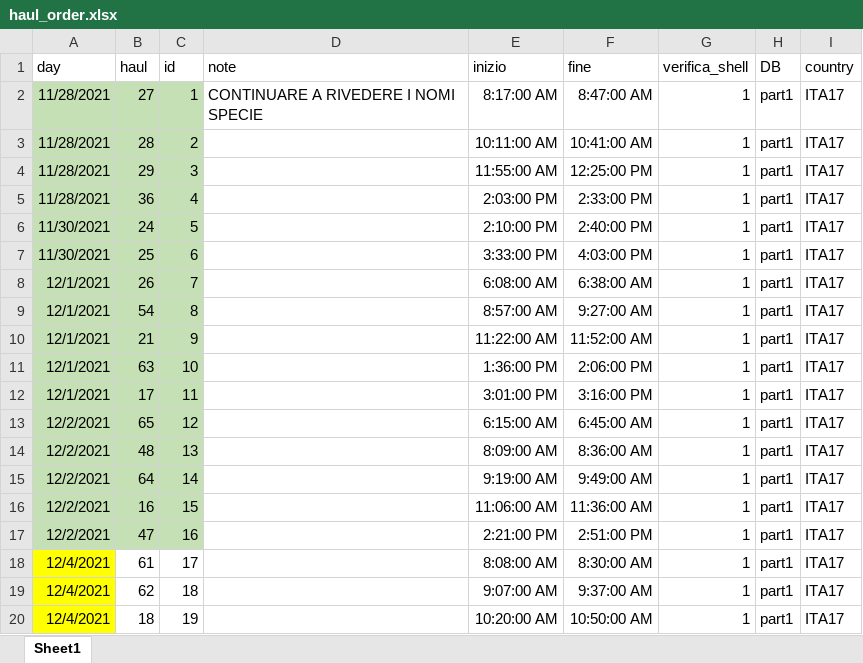
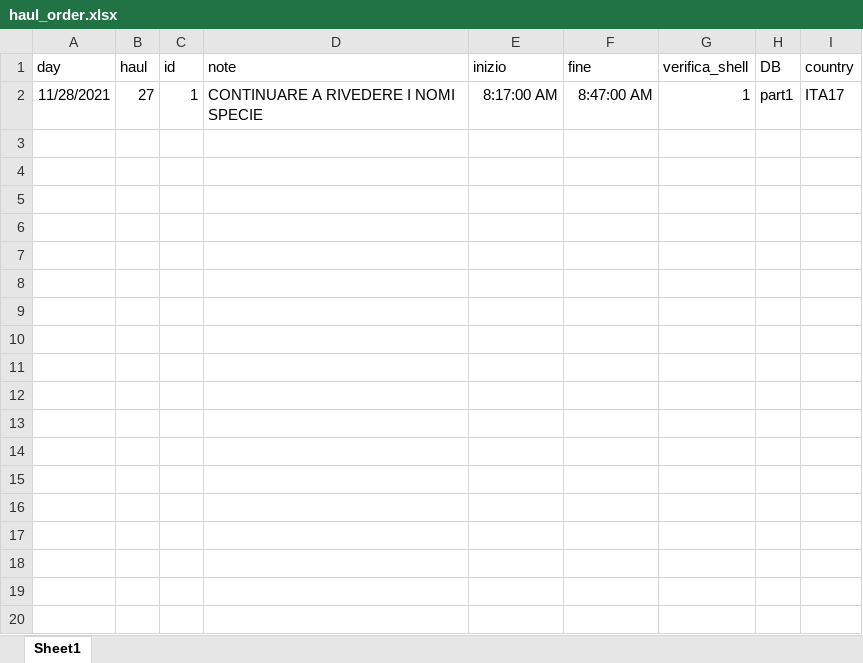
Before and after one commit to LauraSabba/SoleMon_project, an Excel workbook: OnBoard/data/haul_order.xlsx, sheet Sheet1, drawn as a sheet; only a part is shown; values as stored, in another font and other column widths than the file's, no borders; the diff covers the shown part only; the diff names each change by its address in the sheet, - before the commit and + after, or states it on an @@ line.

```diff
--- a/OnBoard/data/haul_order.xlsx (sheet Sheet1)
+++ b/OnBoard/data/haul_order.xlsx (sheet Sheet1)
-A2:C2 fill: #C5E0B4
+A2:C2 fill: none
-row 3: 11/28/2021 | 28 | 2 |  | 10:11:00 AM | 10:41:00 AM | 1 | part1 | ITA17
-row 4: 11/28/2021 | 29 | 3 |  | 11:55:00 AM | 12:25:00 PM | 1 | part1 | ITA17
-row 5: 11/28/2021 | 36 | 4 |  | 2:03:00 PM | 2:33:00 PM | 1 | part1 | ITA17
-row 6: 11/30/2021 | 24 | 5 |  | 2:10:00 PM | 2:40:00 PM | 1 | part1 | ITA17
-row 7: 11/30/2021 | 25 | 6 |  | 3:33:00 PM | 4:03:00 PM | 1 | part1 | ITA17
-row 8: 12/1/2021 | 26 | 7 |  | 6:08:00 AM | 6:38:00 AM | 1 | part1 | ITA17
-row 9: 12/1/2021 | 54 | 8 |  | 8:57:00 AM | 9:27:00 AM | 1 | part1 | ITA17
-row 10: 12/1/2021 | 21 | 9 |  | 11:22:00 AM | 11:52:00 AM | 1 | part1 | ITA17
-row 11: 12/1/2021 | 63 | 10 |  | 1:36:00 PM | 2:06:00 PM | 1 | part1 | ITA17
-row 12: 12/1/2021 | 17 | 11 |  | 3:01:00 PM | 3:16:00 PM | 1 | part1 | ITA17
-row 13: 12/2/2021 | 65 | 12 |  | 6:15:00 AM | 6:45:00 AM | 1 | part1 | ITA17
-row 14: 12/2/2021 | 48 | 13 |  | 8:09:00 AM | 8:36:00 AM | 1 | part1 | ITA17
-row 15: 12/2/2021 | 64 | 14 |  | 9:19:00 AM | 9:49:00 AM | 1 | part1 | ITA17
-row 16: 12/2/2021 | 16 | 15 |  | 11:06:00 AM | 11:36:00 AM | 1 | part1 | ITA17
-row 17: 12/2/2021 | 47 | 16 |  | 2:21:00 PM | 2:51:00 PM | 1 | part1 | ITA17
-row 18: 12/4/2021 | 61 | 17 |  | 8:08:00 AM | 8:30:00 AM | 1 | part1 | ITA17
-row 19: 12/4/2021 | 62 | 18 |  | 9:07:00 AM | 9:37:00 AM | 1 | part1 | ITA17
-row 20: 12/4/2021 | 18 | 19 |  | 10:20:00 AM | 10:50:00 AM | 1 | part1 | ITA17
```
Also changed, not shown: 44 removed rows elsewhere in this sheet, OnBoard/data/catch_sample_disattivati.xlsx, 56 other files.
